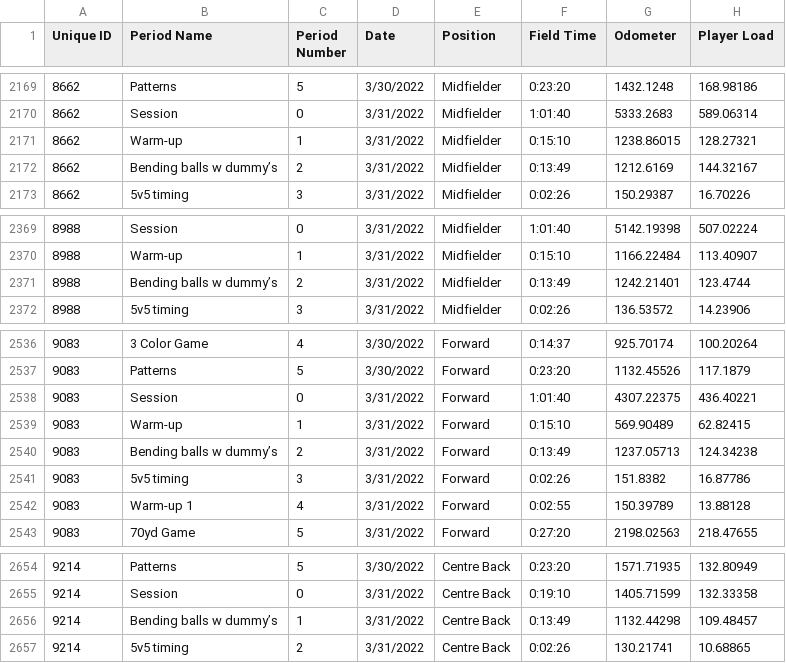
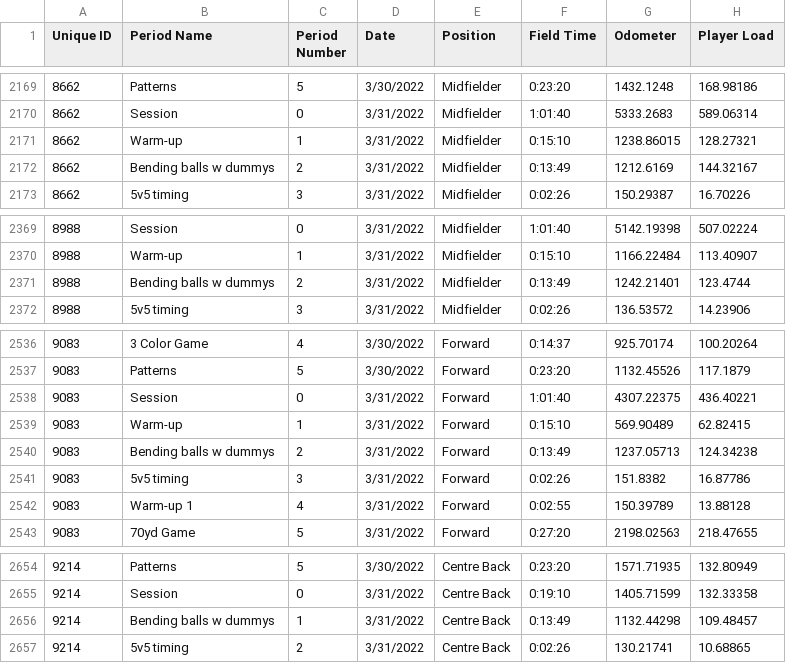
Before and after one commit to BUDACapstone22/De-Identified-Data, a CSV file: PlayerLoad.csv, drawn as a sheet; only a part is shown, gaps mark what is left out; the diff covers the shown part only; the diff names each change by its address in the sheet, - before the commit and + after, or states it on an @@ line.

```diff
--- a/PlayerLoad.csv
+++ b/PlayerLoad.csv
-B2172 (Period Name): Bending balls w dummy’s
+B2172 (Period Name): Bending balls w dummys
-B2371 (Period Name): Bending balls w dummy’s
+B2371 (Period Name): Bending balls w dummys
-B2540 (Period Name): Bending balls w dummy’s
+B2540 (Period Name): Bending balls w dummys
-B2656 (Period Name): Bending balls w dummy’s
+B2656 (Period Name): Bending balls w dummys
```
Also changed, not shown: 1 removed row and 9 edited cells elsewhere in this file.
